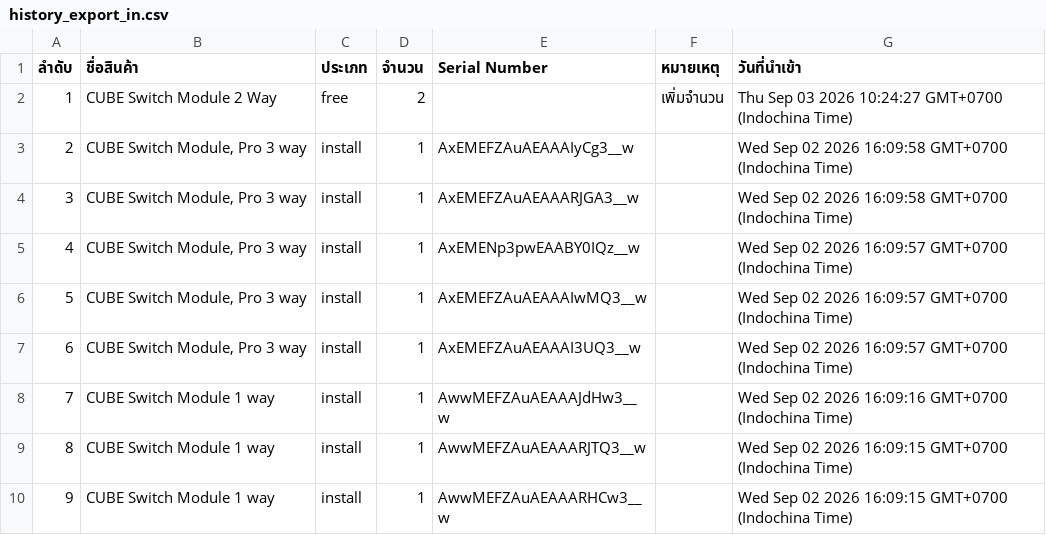
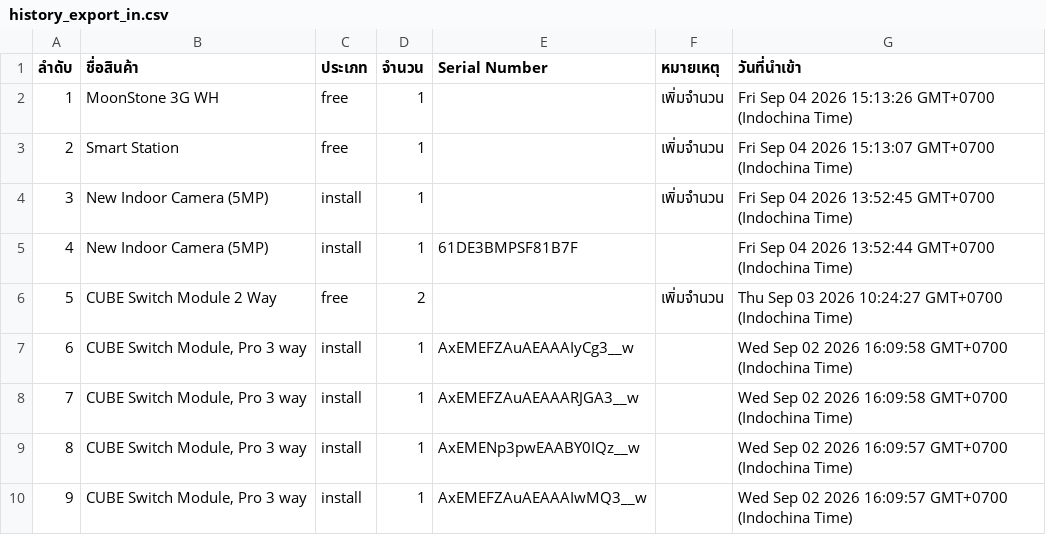
Before and after one commit to SurapatMut/service-warehouse, a CSV file: exports/history_export_in.csv, drawn as a sheet; only a part is shown; the shorter side is filled out with more unchanged rows; addresses are those after the commit; the diff names each change by its address in the sheet, - before the commit and + after, or states it on an @@ line.

```diff
--- a/exports/history_export_in.csv
+++ b/exports/history_export_in.csv
+row 2: 1 | MoonStone 3G WH | free | 1 |  | เพิ่มจำนวน | Fri Sep 04 2026 15:13:26 GMT+0700 (Indochina Time)
+row 3: 2 | Smart Station | free | 1 |  | เพิ่มจำนวน | Fri Sep 04 2026 15:13:07 GMT+0700 (Indochina Time)
+row 4: 3 | New Indoor Camera (5MP) | install | 1 |  | เพิ่มจำนวน | Fri Sep 04 2026 13:52:45 GMT+0700 (Indochina Time)
+row 5: 4 | New Indoor Camera (5MP) | install | 1 | 61DE3BMPSF81B7F |  | Fri Sep 04 2026 13:52:44 GMT+0700 (Indochina Time)
@@ column A (ลำดับ) renumbered from row 6 down @@
```
Also changed, not shown: exports/history_export_out.csv.
